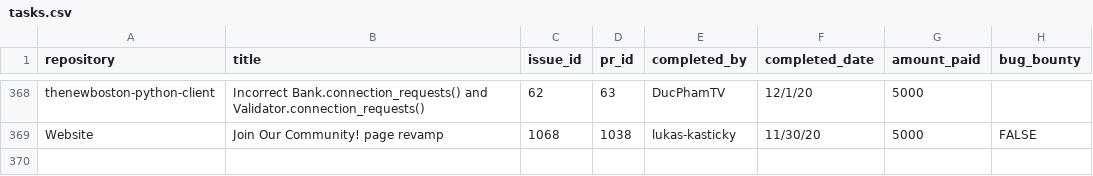
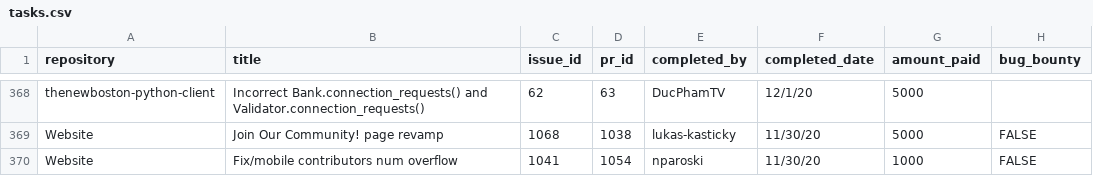
Before and after one commit to buckyroberts/Payment-Processor, a CSV file: csvs/tasks.csv, drawn as a sheet; only a part is shown, gaps mark what is left out.

Commit message:
Update tasks.csv

```diff
--- a/csvs/tasks.csv
+++ b/csvs/tasks.csv
@@ -369 +369,2 @@ thenewboston-python-client,Incorrect Bank.connection_requests() and Validator.co
 Website,Join Our Community! page revamp,1068,1038,lukas-kasticky,11/30/20,5000,FALSE
+Website,Fix/mobile contributors num overflow,1041,1054,nparoski,11/30/20,1000,FALSE
```
